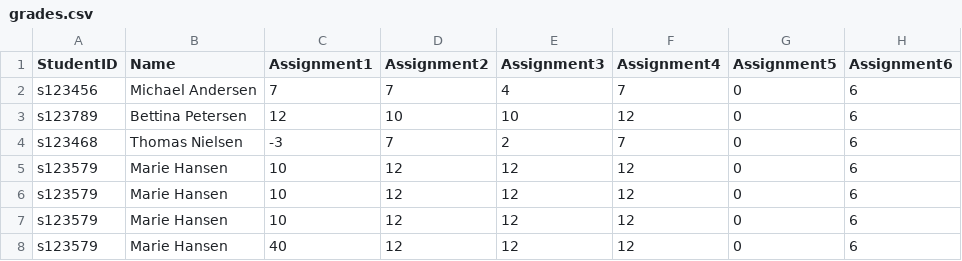
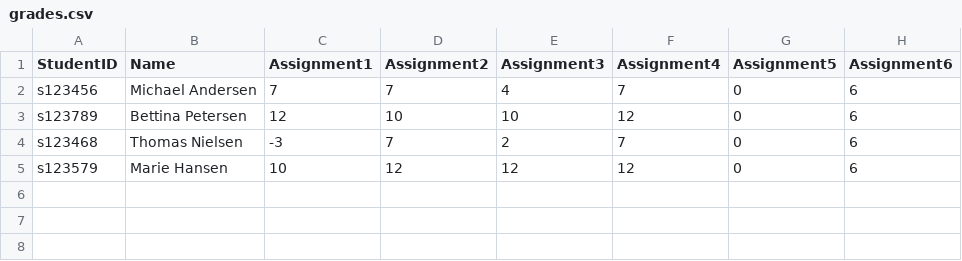
Before and after one commit to Soernic/eksamensproject, a CSV file: grades.csv, drawn as a sheet; the diff names each change by its address in the sheet, - before the commit and + after, or states it on an @@ line.

```diff
--- a/grades.csv
+++ b/grades.csv
-row 6: s123579 | Marie Hansen | 10 | 12 | 12 | 12 | 0 | 6
-row 7: s123579 | Marie Hansen | 10 | 12 | 12 | 12 | 0 | 6
-row 8: s123579 | Marie Hansen | 40 | 12 | 12 | 12 | 0 | 6
```
Also changed, not shown: 1 other file.
